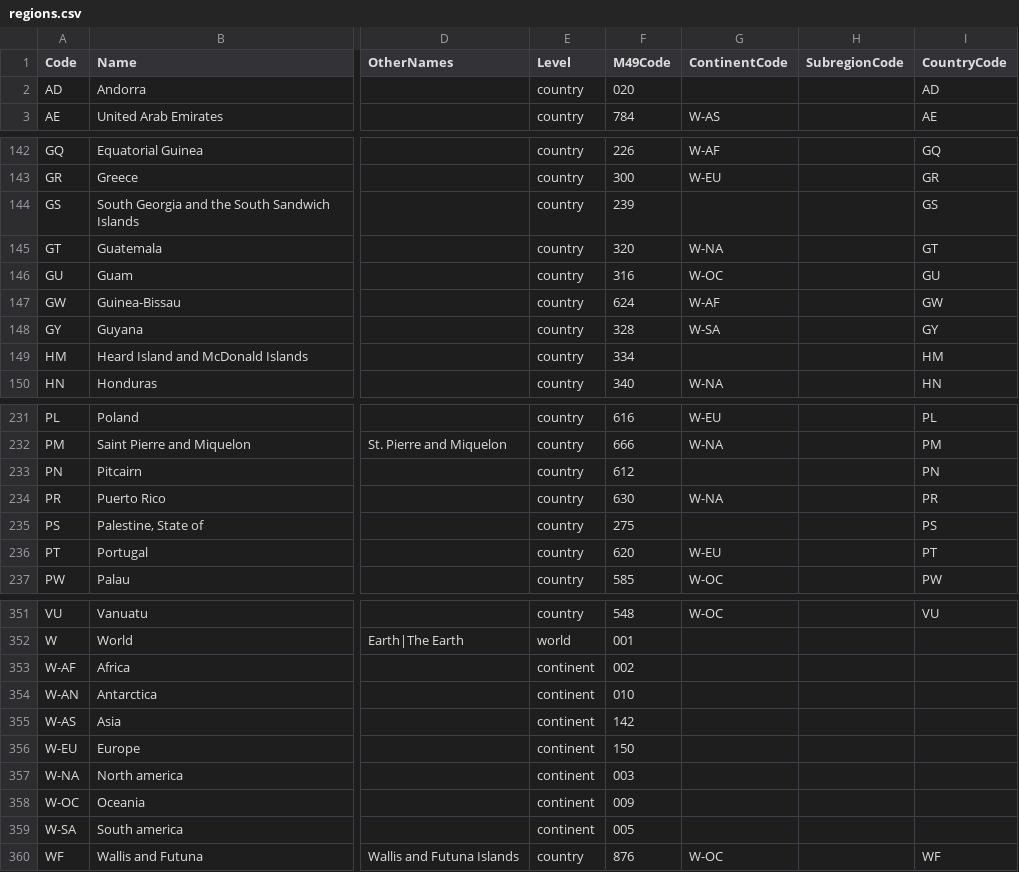
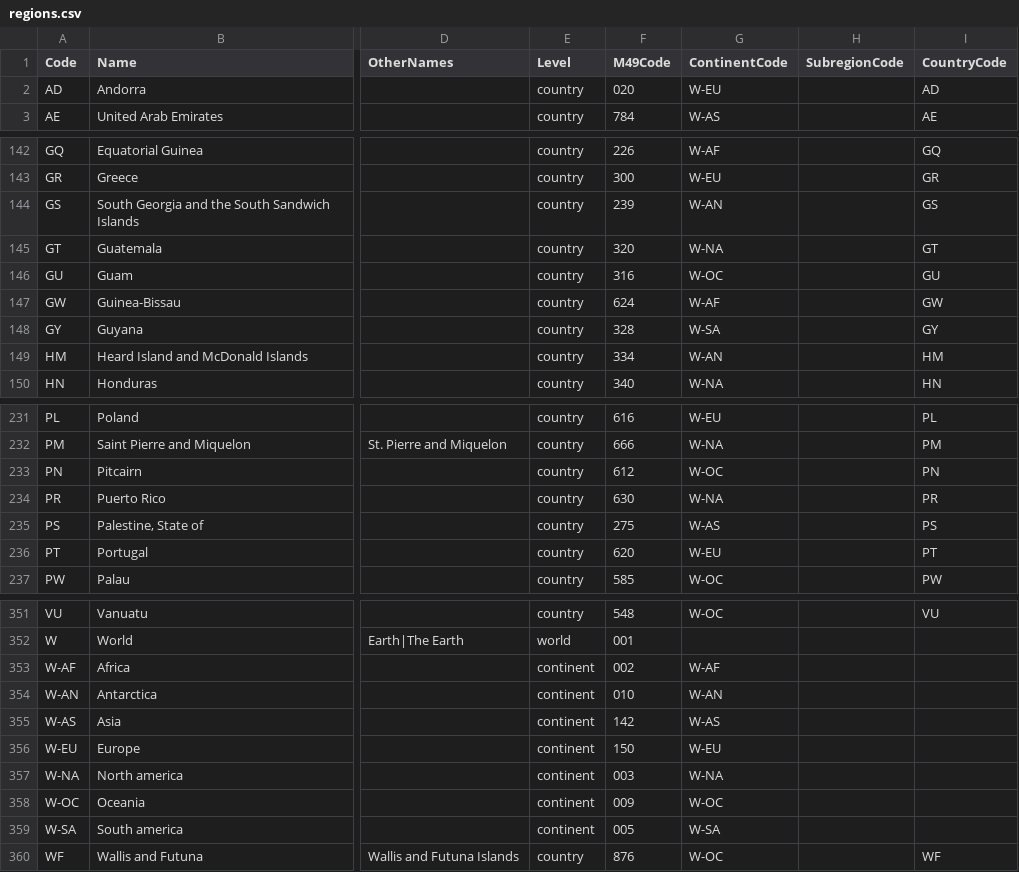
Before and after one commit to epidemics/epimodel-covid-data, a CSV file: regions.csv, drawn as a sheet; only a part is shown, gaps mark what is left out; the diff covers the shown part only; the diff names each change by its address in the sheet, - before the commit and + after, or states it on an @@ line.

Commit message:
Add continents in regions where missing

```diff
--- a/regions.csv
+++ b/regions.csv
-G2 (ContinentCode): (empty)
+G2 (ContinentCode): W-EU
-G144 (ContinentCode): (empty)
+G144 (ContinentCode): W-AN
-G149 (ContinentCode): (empty)
+G149 (ContinentCode): W-AN
-G233 (ContinentCode): (empty)
+G233 (ContinentCode): W-OC
-G235 (ContinentCode): (empty)
+G235 (ContinentCode): W-AS
-G353 (ContinentCode): (empty)
+G353 (ContinentCode): W-AF
-G354 (ContinentCode): (empty)
+G354 (ContinentCode): W-AN
-G355 (ContinentCode): (empty)
+G355 (ContinentCode): W-AS
-G356 (ContinentCode): (empty)
+G356 (ContinentCode): W-EU
-G357 (ContinentCode): (empty)
+G357 (ContinentCode): W-NA
-G358 (ContinentCode): (empty)
+G358 (ContinentCode): W-OC
-G359 (ContinentCode): (empty)
+G359 (ContinentCode): W-SA
```
Also changed, not shown: 11 edited cells elsewhere in this file.
